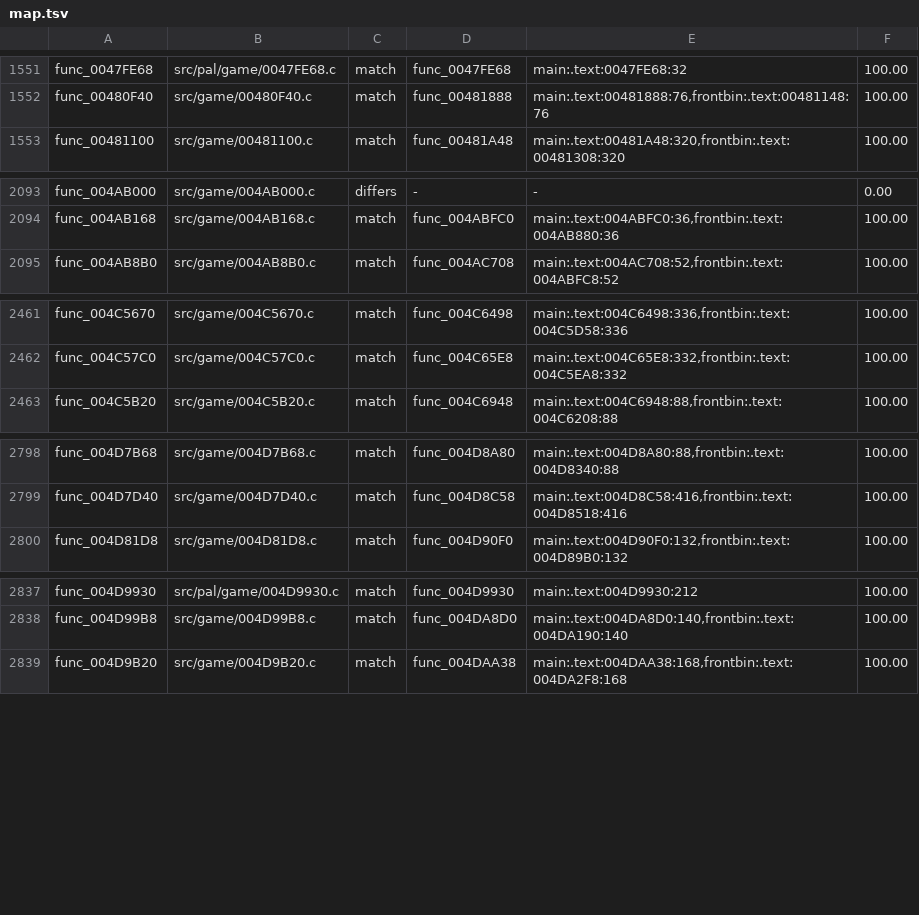
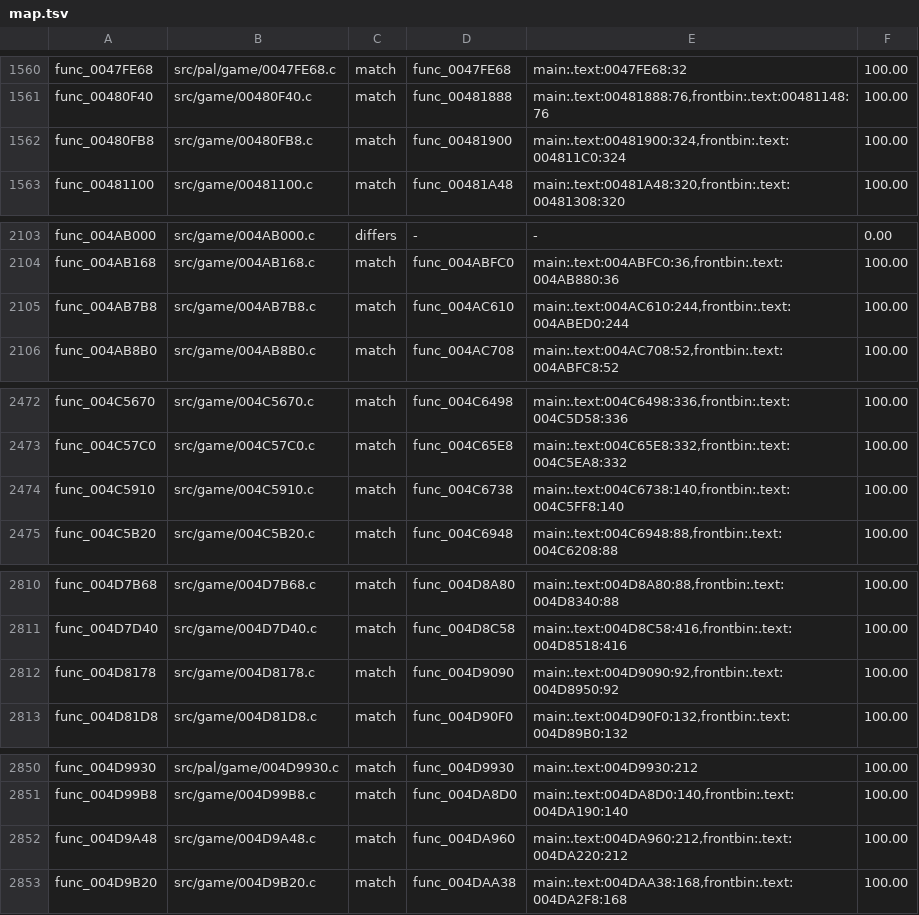
Before and after one commit to OpenRAC/rac4-decomp, a TSV file: config/pal/map.tsv, drawn as a sheet; only a part is shown, gaps mark what is left out; the diff covers the shown part only.

```diff
--- a/config/pal/map.tsv
+++ b/config/pal/map.tsv
@@ -1552,2 +1561,3 @@ func_0047FE68	src/pal/game/0047FE68.c	match	func_0047FE68	main:.text:0047FE68:32
 func_00480F40	src/game/00480F40.c	match	func_00481888	main:.text:00481888:76,frontbin:.text:00481148:76	100.00
+func_00480FB8	src/game/00480FB8.c	match	func_00481900	main:.text:00481900:324,frontbin:.text:004811C0:324	100.00
 func_00481100	src/game/00481100.c	match	func_00481A48	main:.text:00481A48:320,frontbin:.text:00481308:320	100.00
@@ -2094,2 +2104,3 @@ func_004AB000	src/game/004AB000.c	differs	-	-	0.00
 func_004AB168	src/game/004AB168.c	match	func_004ABFC0	main:.text:004ABFC0:36,frontbin:.text:004AB880:36	100.00
+func_004AB7B8	src/game/004AB7B8.c	match	func_004AC610	main:.text:004AC610:244,frontbin:.text:004ABED0:244	100.00
 func_004AB8B0	src/game/004AB8B0.c	match	func_004AC708	main:.text:004AC708:52,frontbin:.text:004ABFC8:52	100.00
@@ -2462,2 +2473,3 @@ func_004C5670	src/game/004C5670.c	match	func_004C6498	main:.text:004C6498:336,fr
 func_004C57C0	src/game/004C57C0.c	match	func_004C65E8	main:.text:004C65E8:332,frontbin:.text:004C5EA8:332	100.00
+func_004C5910	src/game/004C5910.c	match	func_004C6738	main:.text:004C6738:140,frontbin:.text:004C5FF8:140	100.00
 func_004C5B20	src/game/004C5B20.c	match	func_004C6948	main:.text:004C6948:88,frontbin:.text:004C6208:88	100.00
@@ -2799,2 +2811,3 @@ func_004D7B68	src/game/004D7B68.c	match	func_004D8A80	main:.text:004D8A80:88,fro
 func_004D7D40	src/game/004D7D40.c	match	func_004D8C58	main:.text:004D8C58:416,frontbin:.text:004D8518:416	100.00
+func_004D8178	src/game/004D8178.c	match	func_004D9090	main:.text:004D9090:92,frontbin:.text:004D8950:92	100.00
 func_004D81D8	src/game/004D81D8.c	match	func_004D90F0	main:.text:004D90F0:132,frontbin:.text:004D89B0:132	100.00
@@ -2838,2 +2851,3 @@ func_004D9930	src/pal/game/004D9930.c	match	func_004D9930	main:.text:004D9930:21
 func_004D99B8	src/game/004D99B8.c	match	func_004DA8D0	main:.text:004DA8D0:140,frontbin:.text:004DA190:140	100.00
+func_004D9A48	src/game/004D9A48.c	match	func_004DA960	main:.text:004DA960:212,frontbin:.text:004DA220:212	100.00
 func_004D9B20	src/game/004D9B20.c	match	func_004DAA38	main:.text:004DAA38:168,frontbin:.text:004DA2F8:168	100.00
```
Also changed, not shown: 16 added rows and 1 removed row elsewhere in this file, config/us/map.tsv, 25 other files.
